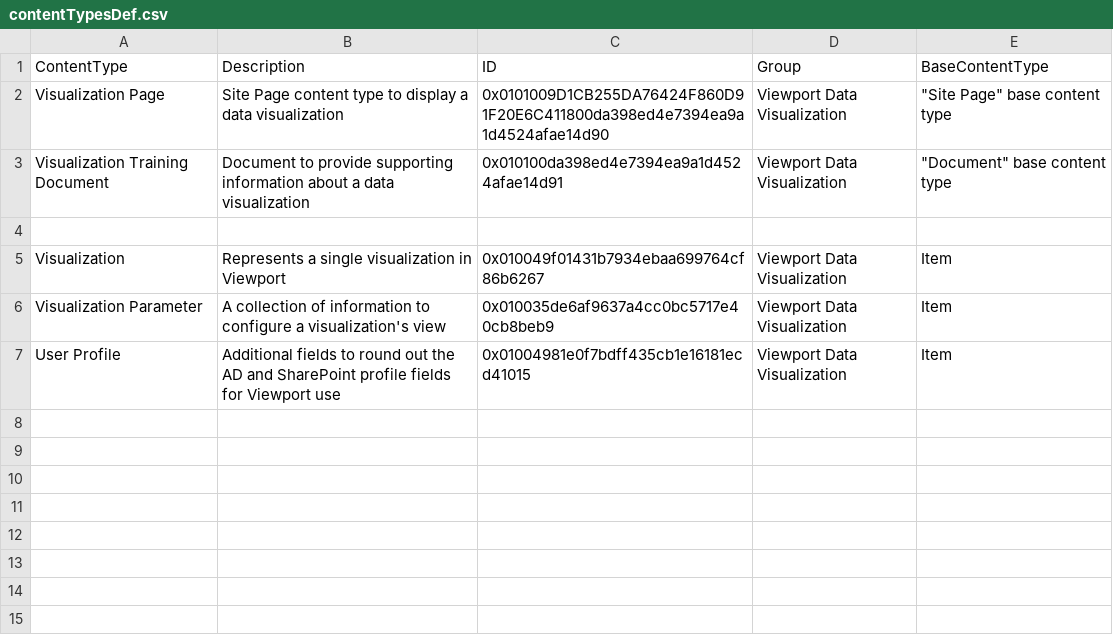
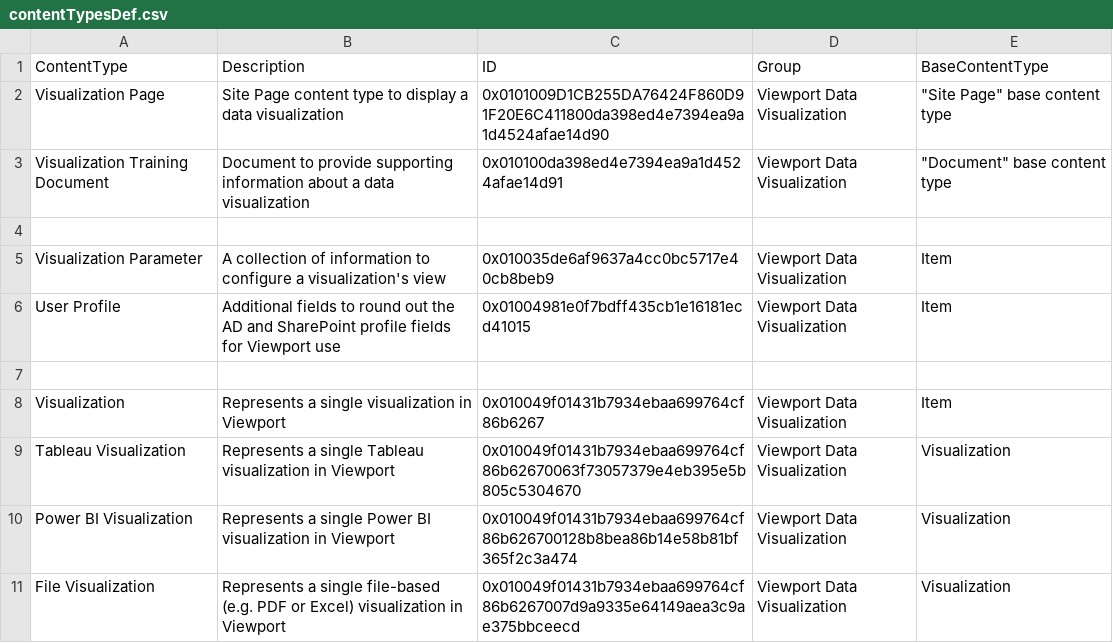
Before and after one commit to Mattc33/TEST-001, a CSV file: provisioning/environments/Generic/production/contentTypesDef.csv, drawn as a sheet.

Commit message:
Add content types for tableau, power bi, and files child types Fix a couple of typos in CT names Create lookup lists in the right order for  lookup fields to work Fix typo in field type "test" -> "text" Change viz list CTs to use the specific child CTs Reorder some code in createLists.psm1 to be more efficient and faster Set site URL in config

```diff
--- a/provisioning/environments/Generic/production/contentTypesDef.csv
+++ b/provisioning/environments/Generic/production/contentTypesDef.csv
@@ -4,4 +4,8 @@ Visualization Training Document,Document to provide supporting information about
 
-Visualization,Represents a single visualization in Viewport,0x010049f01431b7934ebaa699764cf86b6267,Viewport Data Visualization,Item
 Visualization Parameter,A collection of information to configure a visualization's view,0x010035de6af9637a4cc0bc5717e40cb8beb9,Viewport Data Visualization,Item
 User Profile,Additional fields to round out the AD and SharePoint profile fields for Viewport use,0x01004981e0f7bdff435cb1e16181ecd41015, Viewport Data Visualization,Item
+
+Visualization,Represents a single visualization in Viewport,0x010049f01431b7934ebaa699764cf86b6267,Viewport Data Visualization,Item
+Tableau Visualization,Represents a single Tableau visualization in Viewport,0x010049f01431b7934ebaa699764cf86b62670063f73057379e4eb395e5b805c5304670,Viewport Data Visualization,Visualization
+Power BI Visualization,Represents a single Power BI visualization in Viewport,0x010049f01431b7934ebaa699764cf86b626700128b8bea86b14e58b81bf365f2c3a474,Viewport Data Visualization,Visualization
+File Visualization,Represents a single file-based (e.g. PDF or Excel) visualization in Viewport,0x010049f01431b7934ebaa699764cf86b6267007d9a9335e64149aea3c9ae375bbceecd,Viewport Data Visualization,Visualization
```
Also changed, not shown: provisioning/environments/Generic/production/contentTypes.csv, provisioning/environments/Generic/production/deployment.main.csv, 6 other files.
